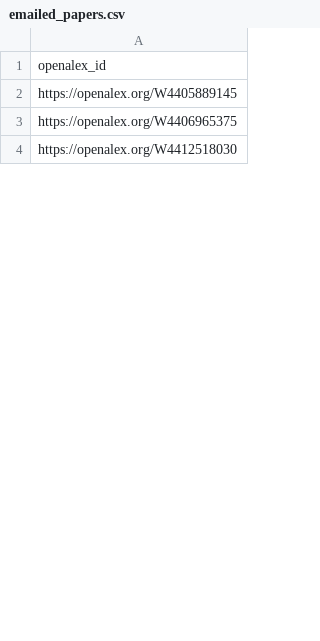
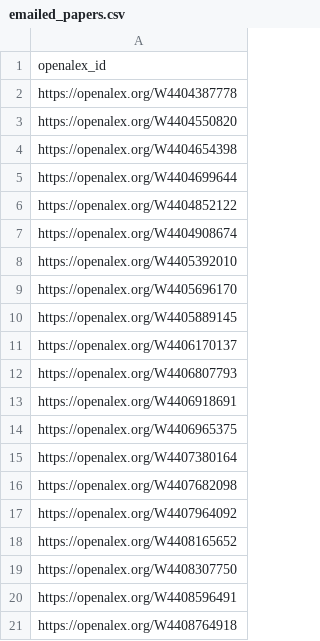
Before and after one commit to benzipperer/new_mw_papers, a CSV file: emailed_papers.csv, drawn as a sheet; only a part is shown; the shorter side is filled out with more unchanged rows; the diff covers the shown part only.

```diff
--- a/emailed_papers.csv
+++ b/emailed_papers.csv
@@ -1,3 +1,21 @@
 openalex_id
+https://openalex.org/W4404387778
+https://openalex.org/W4404550820
+https://openalex.org/W4404654398
+https://openalex.org/W4404699644
+https://openalex.org/W4404852122
+https://openalex.org/W4404908674
+https://openalex.org/W4405392010
+https://openalex.org/W4405696170
 https://openalex.org/W4405889145
+https://openalex.org/W4406170137
+https://openalex.org/W4406807793
+https://openalex.org/W4406918691
 https://openalex.org/W4406965375
+https://openalex.org/W4407380164
+https://openalex.org/W4407682098
+https://openalex.org/W4407964092
+https://openalex.org/W4408165652
+https://openalex.org/W4408307750
+https://openalex.org/W4408596491
+https://openalex.org/W4408764918
```
Also changed, not shown: 27 added rows, 1 moved row and 3 edited cells elsewhere in this file.
